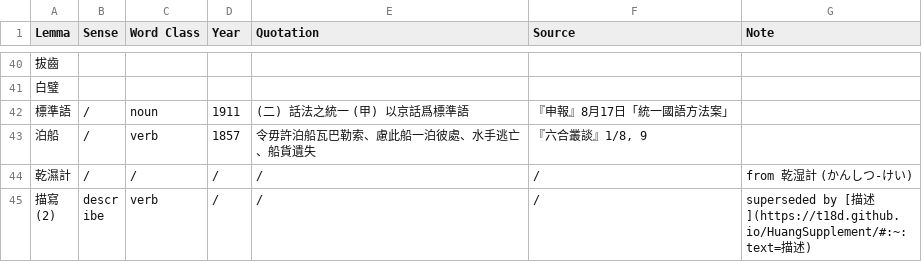
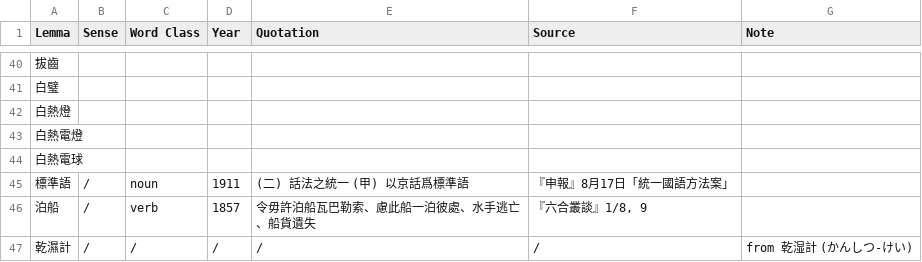
Before and after one commit to t18d/HuangSupplement, a CSV file: obsolete.csv, drawn as a sheet; only a part is shown, gaps mark what is left out; the shorter side is filled out with more unchanged rows; the diff names each change by its address in the sheet, - before the commit and + after, or states it on an @@ line.

Commit message:
Add 白熱燈 白熱電燈 白熱電球

```diff
--- a/obsolete.csv
+++ b/obsolete.csv
+row 42: 白熱燈
+row 43: 白熱電燈
+row 44: 白熱電球
```
